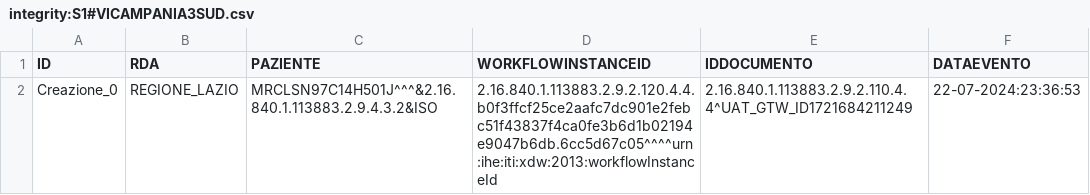
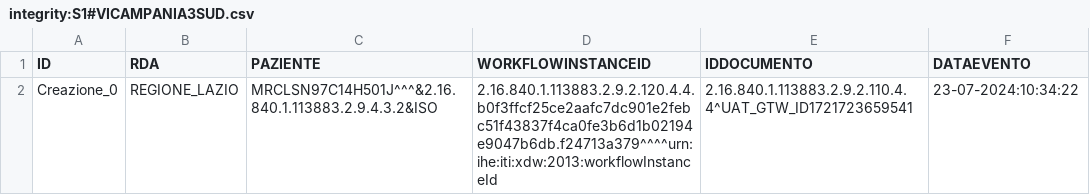
Before and after one commit to vincenzo-ingenito/test-repo-crash, a CSV file: REGIONE_CAMPANIA/ASL_NA_3_SUD/integrity:S1#VICAMPANIA3SUD.csv, drawn as a sheet.

Commit message:
Regione: REGIONE_CAMPANIA, ASL: ASL_NA_3_SUD, Issuer: integrity:S1#VICAMPANIA3SUD

```diff
--- a/REGIONE_CAMPANIA/ASL_NA_3_SUD/integrity:S1#VICAMPANIA3SUD.csv
+++ b/REGIONE_CAMPANIA/ASL_NA_3_SUD/integrity:S1#VICAMPANIA3SUD.csv
@@ -1,2 +1,2 @@
 ID,RDA,PAZIENTE,WORKFLOWINSTANCEID,IDDOCUMENTO,DATAEVENTO
-Creazione_0,REGIONE_LAZIO,MRCLSN97C14H501J^^^&2.16.840.1.113883.2.9.4.3.2&ISO,2.16.840.1.113883.2.9.2.120.4.4.b0f3ffcf25ce2aafc7dc901e2febc51f43837f4ca0fe3b6d1b02194e9047b6db.6cc5d67c05^^^^urn:ihe:iti:xdw:2013:workflowInstanceId,2.16.840.1.113883.2.9.2.110.4.4^UAT_GTW_ID1721684211249,22-07-2024:23:36:53
+Creazione_0,REGIONE_LAZIO,MRCLSN97C14H501J^^^&2.16.840.1.113883.2.9.4.3.2&ISO,2.16.840.1.113883.2.9.2.120.4.4.b0f3ffcf25ce2aafc7dc901e2febc51f43837f4ca0fe3b6d1b02194e9047b6db.f24713a379^^^^urn:ihe:iti:xdw:2013:workflowInstanceId,2.16.840.1.113883.2.9.2.110.4.4^UAT_GTW_ID1721723659541,23-07-2024:10:34:22
```
